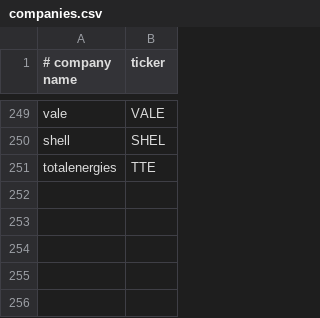
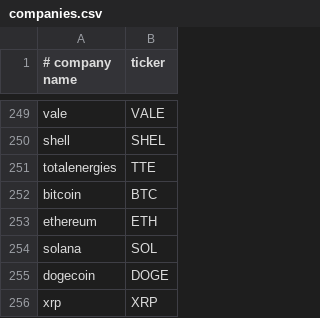
Before and after one commit to Harrwu/ana_1, a CSV file: data/companies.csv, drawn as a sheet; only a part is shown, gaps mark what is left out.

```diff
--- a/data/companies.csv
+++ b/data/companies.csv
@@ -251 +251,6 @@ shell,SHEL
 totalenergies,TTE
+bitcoin,BTC
+ethereum,ETH
+solana,SOL
+dogecoin,DOGE
+xrp,XRP
```
Also changed, not shown: trading_signals.csv, 9 other files.
